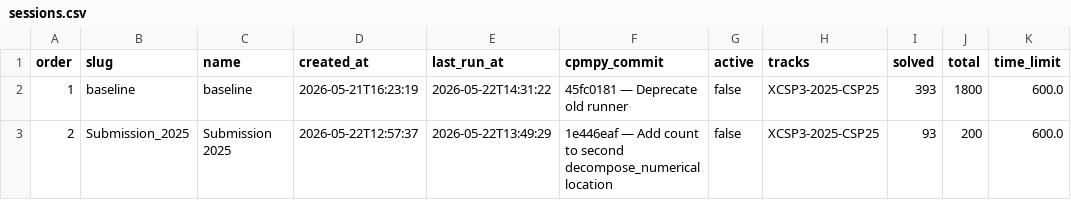
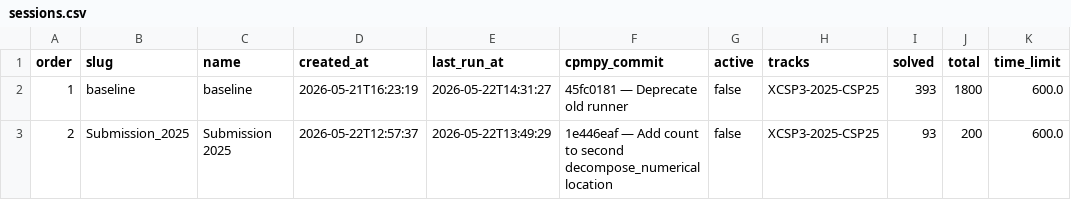
Before and after one commit to ThomSerg/CPMpy-XCSP26-Benchmarks, a CSV file: src/data/sessions.csv, drawn as a sheet.

```diff
--- a/src/data/sessions.csv
+++ b/src/data/sessions.csv
@@ -1,3 +1,3 @@
 order,slug,name,created_at,last_run_at,cpmpy_commit,active,tracks,solved,total,time_limit
-1,baseline,baseline,2026-05-21T16:23:19,2026-05-22T14:31:22,45fc0181 — Deprecate old runner,false,XCSP3-2025-CSP25,393,1800,600.0
+1,baseline,baseline,2026-05-21T16:23:19,2026-05-22T14:31:27,45fc0181 — Deprecate old runner,false,XCSP3-2025-CSP25,393,1800,600.0
 2,Submission_2025,Submission 2025,2026-05-22T12:57:37,2026-05-22T13:49:29,1e446eaf — Add count to second decompose_numerical location,false,XCSP3-2025-CSP25,93,200,600.0
```
Also changed, not shown: src/data/results.csv, src/data/solver_summary.csv, 5 other files.
